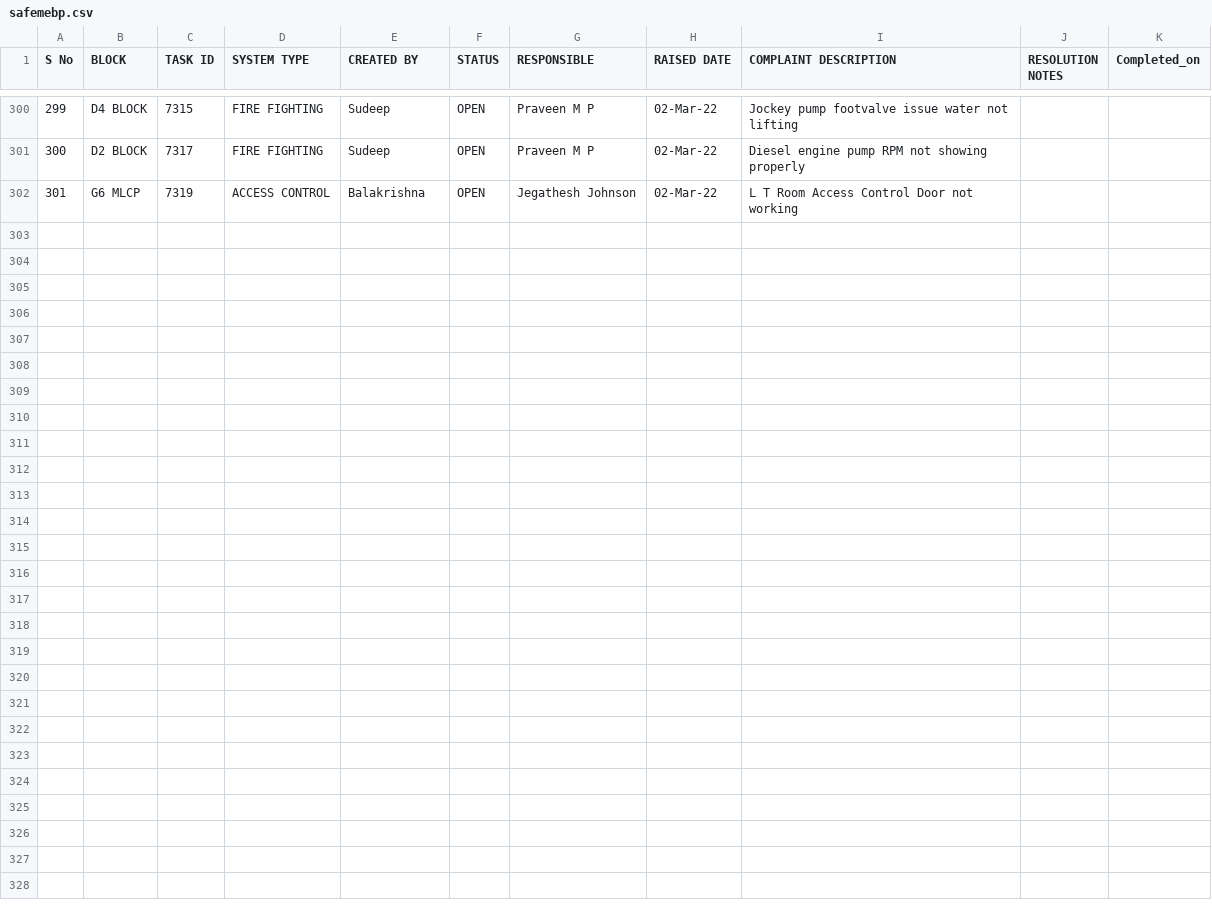
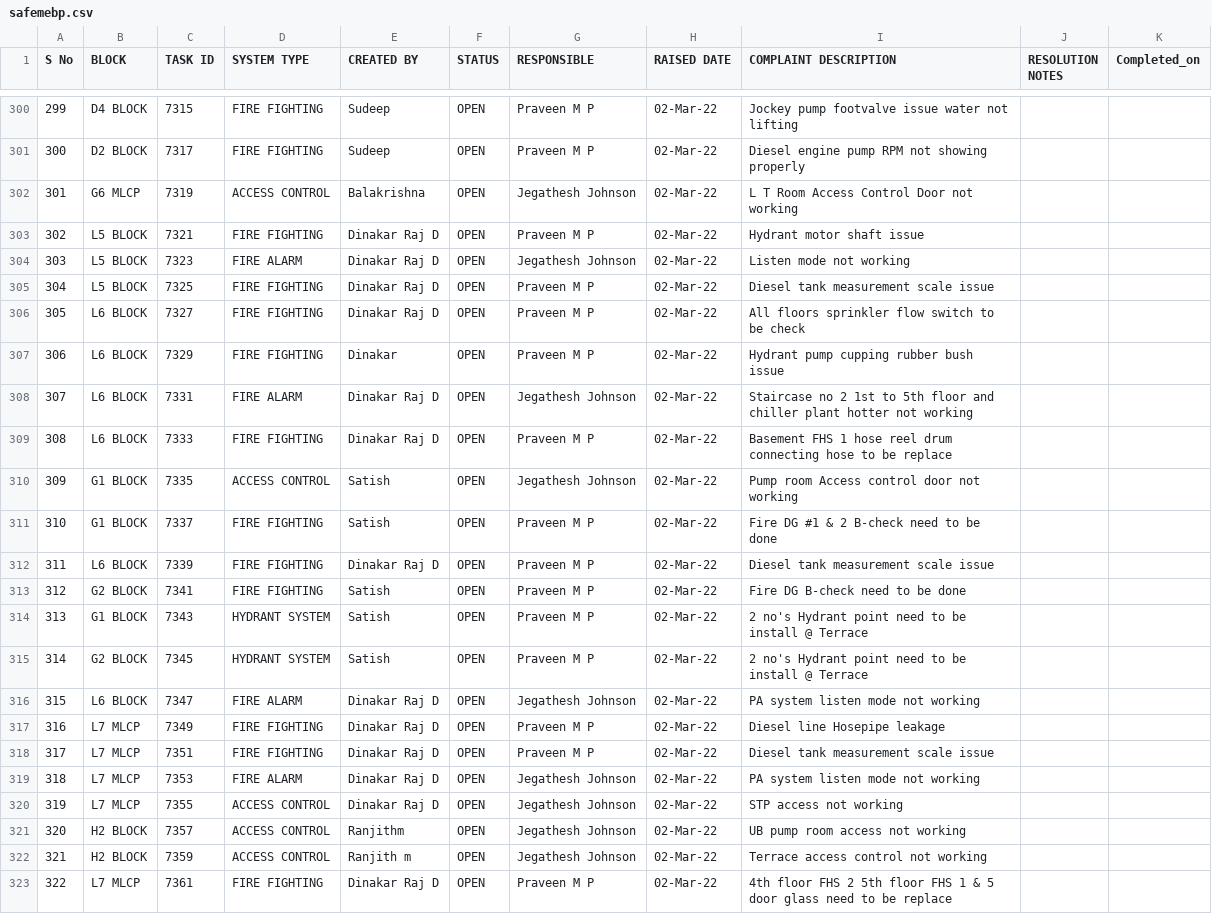
Before and after one commit to SimbhuTwice/SAFEMEBP, a CSV file: safemebp.csv, drawn as a sheet; only a part is shown, gaps mark what is left out; the diff names each change by its address in the sheet, - before the commit and + after, or states it on an @@ line.

Commit message:
Add files via upload

```diff
--- a/safemebp.csv
+++ b/safemebp.csv
+row 303: 302 | L5 BLOCK | 7321 | FIRE FIGHTING | Dinakar Raj D | OPEN | Praveen M P | 02-Mar-22 | Hydrant motor shaft issue
+row 304: 303 | L5 BLOCK | 7323 | FIRE ALARM | Dinakar Raj D | OPEN | Jegathesh Johnson | 02-Mar-22 | Listen mode not working
+row 305: 304 | L5 BLOCK | 7325 | FIRE FIGHTING | Dinakar Raj D | OPEN | Praveen M P | 02-Mar-22 | Diesel tank measurement scale issue
+row 306: 305 | L6 BLOCK | 7327 | FIRE FIGHTING | Dinakar Raj D | OPEN | Praveen M P | 02-Mar-22 | All floors sprinkler flow switch to be check
+row 307: 306 | L6 BLOCK | 7329 | FIRE FIGHTING | Dinakar | OPEN | Praveen M P | 02-Mar-22 | Hydrant pump cupping rubber bush issue
+row 308: 307 | L6 BLOCK | 7331 | FIRE ALARM | Dinakar Raj D | OPEN | Jegathesh Johnson | 02-Mar-22 | Staircase no 2 1st to 5th floor and chiller plant hotter not working
+row 309: 308 | L6 BLOCK | 7333 | FIRE FIGHTING | Dinakar Raj D | OPEN | Praveen M P | 02-Mar-22 | Basement FHS 1 hose reel drum connecting hose to be replace
+row 310: 309 | G1 BLOCK | 7335 | ACCESS CONTROL | Satish | OPEN | Jegathesh Johnson | 02-Mar-22 | Pump room Access control door not working
+row 311: 310 | G1 BLOCK | 7337 | FIRE FIGHTING | Satish | OPEN | Praveen M P | 02-Mar-22 | Fire DG #1 & 2 B-check need to be done
+row 312: 311 | L6 BLOCK | 7339 | FIRE FIGHTING | Dinakar Raj D | OPEN | Praveen M P | 02-Mar-22 | Diesel tank measurement scale issue
+row 313: 312 | G2 BLOCK | 7341 | FIRE FIGHTING | Satish | OPEN | Praveen M P | 02-Mar-22 | Fire DG B-check need to be done
+row 314: 313 | G1 BLOCK | 7343 | HYDRANT SYSTEM | Satish | OPEN | Praveen M P | 02-Mar-22 | 2 no's Hydrant point need to be install @ Terrace
+row 315: 314 | G2 BLOCK | 7345 | HYDRANT SYSTEM | Satish | OPEN | Praveen M P | 02-Mar-22 | 2 no's Hydrant point need to be install @ Terrace
+row 316: 315 | L6 BLOCK | 7347 | FIRE ALARM | Dinakar Raj D | OPEN | Jegathesh Johnson | 02-Mar-22 | PA system listen mode not working
+row 317: 316 | L7 MLCP | 7349 | FIRE FIGHTING | Dinakar Raj D | OPEN | Praveen M P | 02-Mar-22 | Diesel line Hosepipe leakage
+row 318: 317 | L7 MLCP | 7351 | FIRE FIGHTING | Dinakar Raj D | OPEN | Praveen M P | 02-Mar-22 | Diesel tank measurement scale issue
+row 319: 318 | L7 MLCP | 7353 | FIRE ALARM | Dinakar Raj D | OPEN | Jegathesh Johnson | 02-Mar-22 | PA system listen mode not working
+row 320: 319 | L7 MLCP | 7355 | ACCESS CONTROL | Dinakar Raj D | OPEN | Jegathesh Johnson | 02-Mar-22 | STP access not working
+row 321: 320 | H2 BLOCK | 7357 | ACCESS CONTROL | Ranjithm | OPEN | Jegathesh Johnson | 02-Mar-22 | UB pump room access not working
+row 322: 321 | H2 BLOCK | 7359 | ACCESS CONTROL | Ranjith m | OPEN | Jegathesh Johnson | 02-Mar-22 | Terrace access control not working
+row 323: 322 | L7 MLCP | 7361 | FIRE FIGHTING | Dinakar Raj D | OPEN | Praveen M P | 02-Mar-22 | 4th floor FHS 2 5th floor FHS 1 & 5 door glass need to be replace
```
